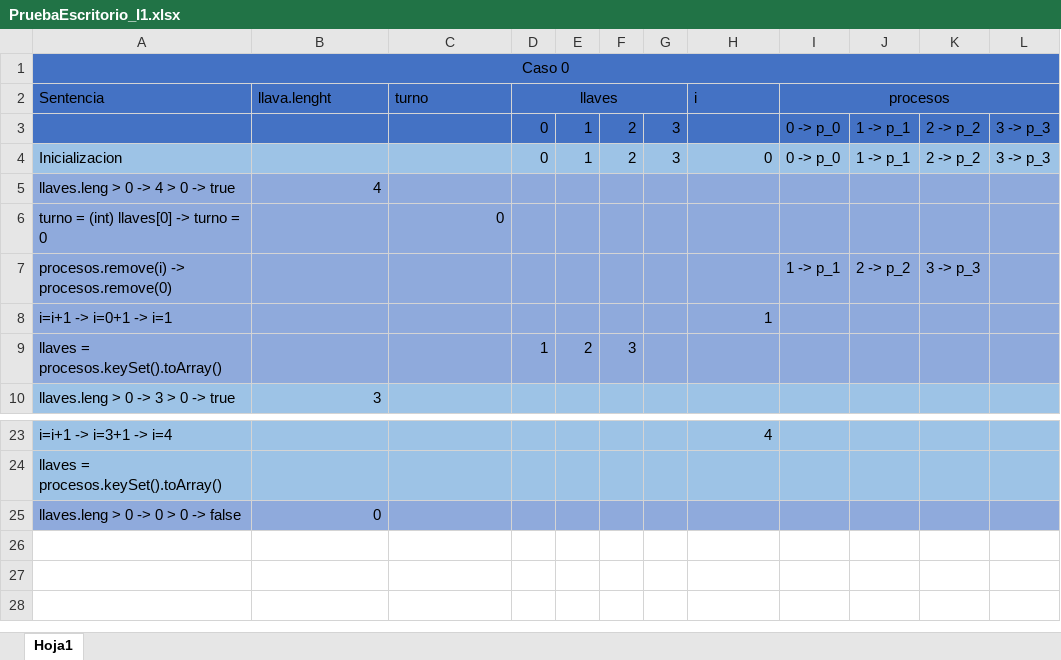
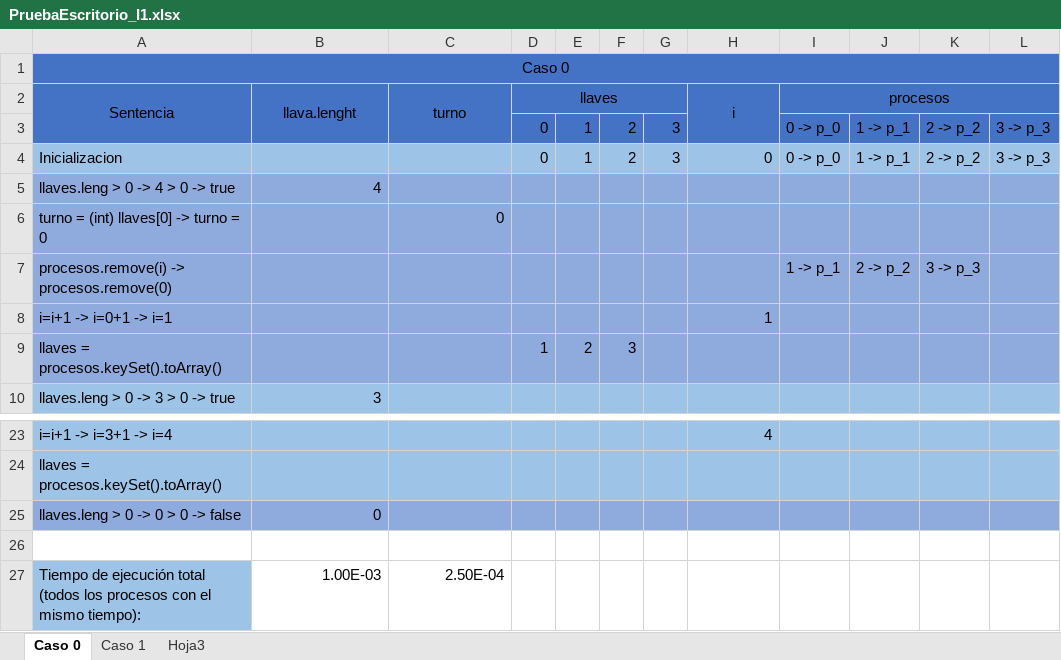
Before and after one commit to brayanpasa99/Concurrencia_SO, an Excel workbook: PruebaEscritorio_I1.xlsx, sheet Caso 0, drawn as a sheet; only a part is shown, gaps mark what is left out; values as stored, in another font and other column widths than the file's, no borders; the diff names each change by its address in the sheet, - before the commit and + after, or states it on an @@ line.

```diff
--- a/PruebaEscritorio_I1.xlsx (sheet Caso 0)
+++ b/PruebaEscritorio_I1.xlsx (sheet Caso 0)
-sheet tab: Hoja1
+sheet tab: Caso 0
+sheet tab: Caso 1
+sheet tab: Hoja3
-A2:C2 alignment: left
+A2:C2 alignment: center
+A2:A3 merged
+B2:B3 merged
+C2:C3 merged
-H2 alignment: left
+H2 alignment: center
+H2:H3 merged
+row 26: (empty)
+row 27: Tiempo de ejecución total (todos los procesos con el mismo tiempo): | 1.00E-03 | 2.50E-04
```
Also changed, not shown: 2 other files.
